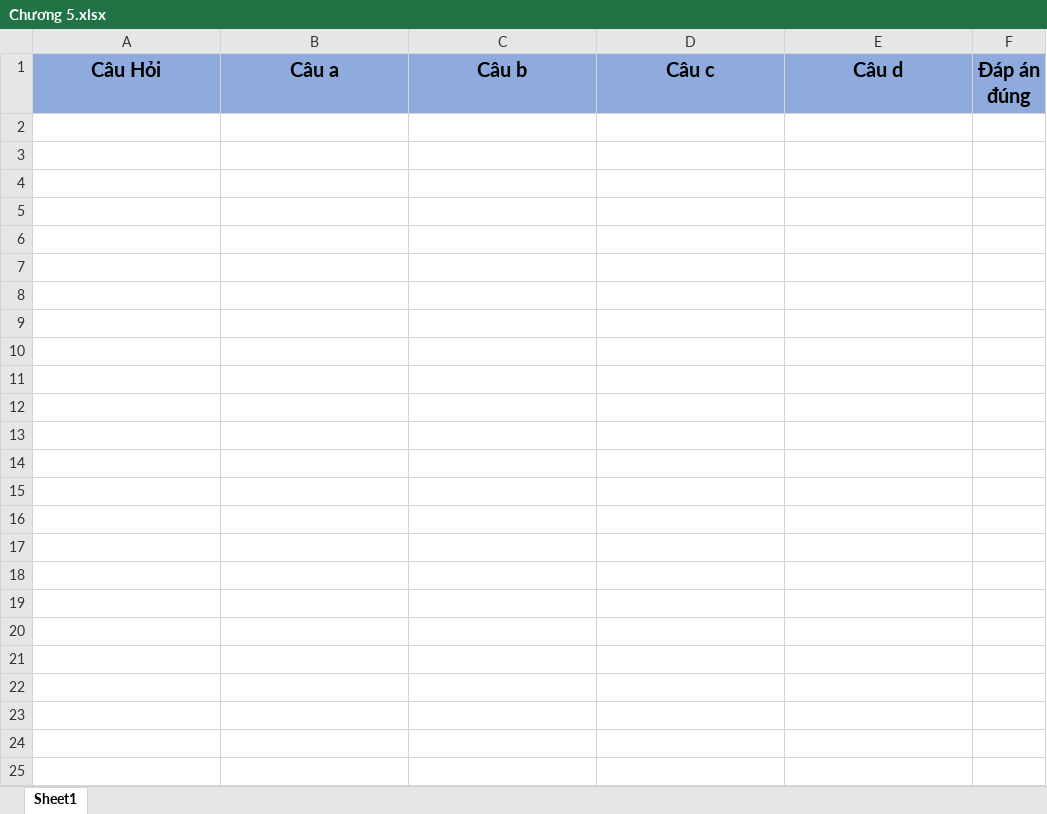
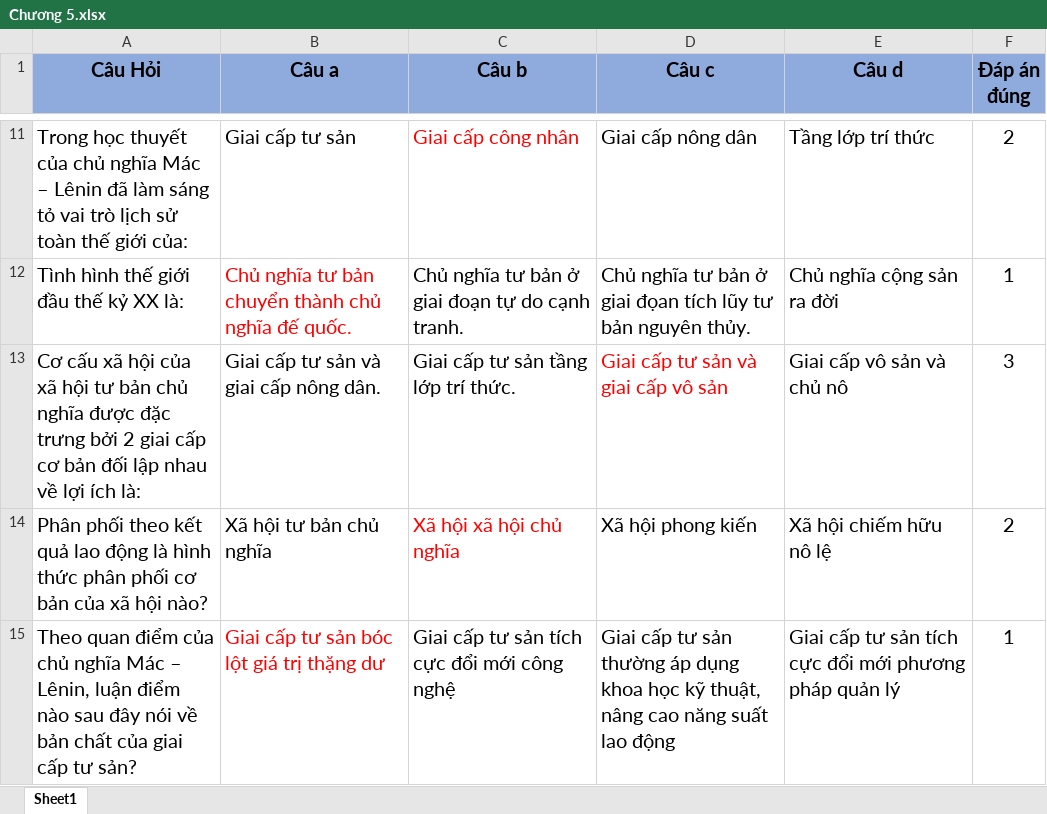
Before and after one commit to danggiakiet/Ung_Dung_On_Tap_Ly_Thuyet, an Excel workbook: Kiểm tra trắc nghiệm/Kiểm tra trắc nghiệm/bin/Debug/data/Chủ Nghĩa Xã Hội Khoa Học/Chương 5.xlsx, sheet Sheet1, drawn as a sheet; only a part is shown, gaps mark what is left out; values as stored, in another font and other column widths than the file's, no borders; the diff covers the shown part only; the diff names each change by its address in the sheet, - before the commit and + after, or states it on an @@ line.

```diff
--- a/Kiểm tra trắc nghiệm/Kiểm tra trắc nghiệm/bin/Debug/data/Chủ Nghĩa Xã Hội Khoa Học/Chương 5.xlsx (sheet Sheet1)
+++ b/Kiểm tra trắc nghiệm/Kiểm tra trắc nghiệm/bin/Debug/data/Chủ Nghĩa Xã Hội Khoa Học/Chương 5.xlsx (sheet Sheet1)
+row 11: Trong học thuyết của chủ nghĩa Mác – Lênin đã làm sáng tỏ vai trò lịch sử toàn thế giới của: | Giai cấp tư sản | Giai cấp công nhân | Giai cấp nông dân | Tầng lớp trí thức | 2
+row 12: Tình hình thế giới đầu thế kỷ XX là: | Chủ nghĩa tư bản chuyển thành chủ nghĩa đế quốc. | Chủ nghĩa tư bản ở giai đoạn tự do cạnh tranh. | Chủ nghĩa tư bản ở giai đọan tích lũy tư bản nguyên thủy. | Chủ nghĩa cộng sản ra đời | 1
+row 13: Cơ cấu xã hội của xã hội tư bản chủ nghĩa được đặc trưng bởi 2 giai cấp cơ bản đối lập nhau về lợi ích là: | Giai cấp tư sản và giai cấp nông dân. | Giai cấp tư sản tầng lớp trí thức. | Giai cấp tư sản và giai cấp vô sản | Giai cấp vô sản và chủ nô | 3
+row 14: Phân phối theo kết quả lao động là hình thức phân phối cơ bản của xã hội nào? | Xã hội tư bản chủ nghĩa | Xã hội xã hội chủ nghĩa | Xã hội phong kiến | Xã hội chiếm hữu nô lệ | 2
+row 15: Theo quan điểm của chủ nghĩa Mác – Lênin, luận điểm nào sau đây nói về bản chất của giai cấp tư sản? | Giai cấp tư sản bóc lột giá trị thặng dư | Giai cấp tư sản tích cực đổi mới công nghệ | Giai cấp tư sản thường áp dụng khoa học kỹ thuật, nâng cao năng suất lao động | Giai cấp tư sản tích cực đổi mới phương pháp quản lý | 1
```
Also changed, not shown: 26 added rows elsewhere in this sheet, Kiểm tra trắc nghiệm/Kiểm tra trắc nghiệm/bin/Debug/Câu hay làm sai/Chủ Nghĩa Xã Hội Khoa Học/Danh sách câu hỏi hay làm sai.xlsx, Kiểm tra trắc nghiệm/Kiểm tra trắc nghiệm/bin/Debug/data/Chủ Nghĩa Xã Hội Khoa Học/Chương 4.xlsx, 9 other files.
